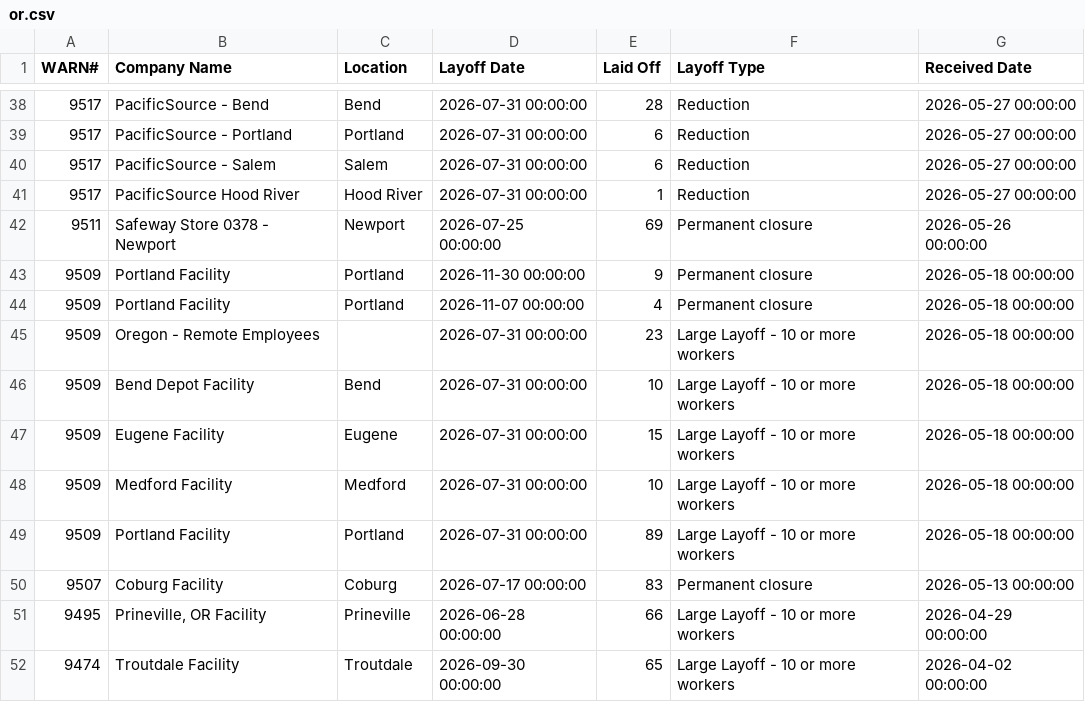
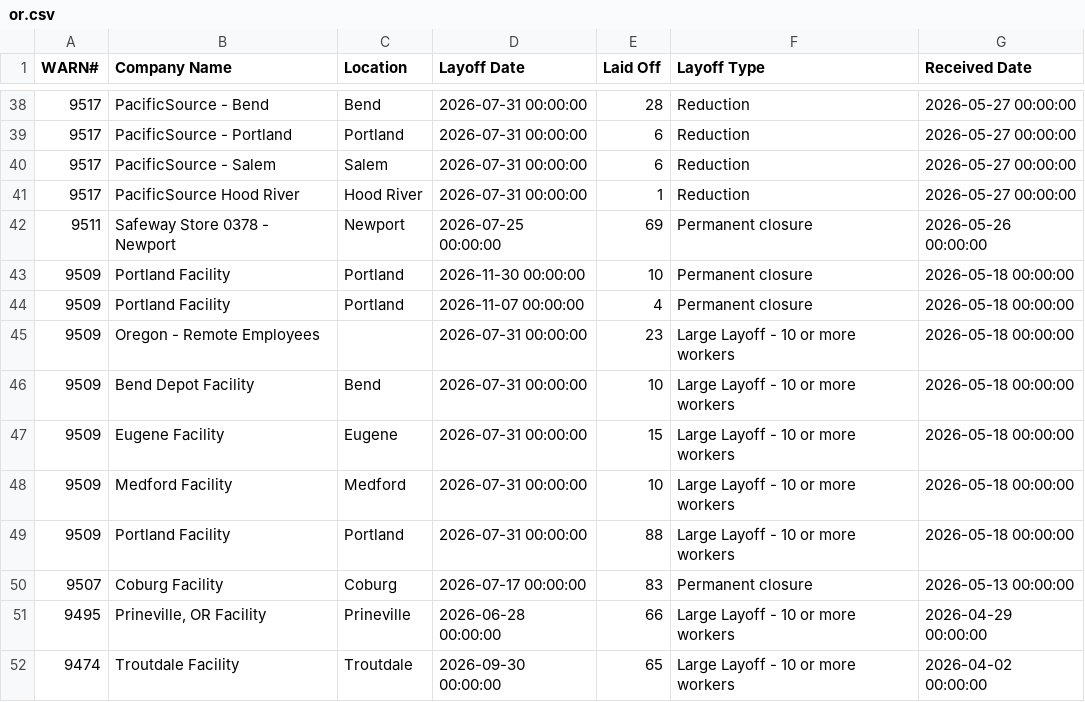
Before and after one commit to FTS-IE/warn-notice-actions, a CSV file: data/or.csv, drawn as a sheet; only a part is shown, gaps mark what is left out.

```diff
--- a/data/or.csv
+++ b/data/or.csv
@@ -42,3 +42,3 @@ WARN#,Company Name,Location,Layoff Date,Laid Off,Layoff Type,Received Date
 9511,Safeway Store 0378 - Newport,Newport,2026-07-25 00:00:00,69,Permanent closure,2026-05-26 00:00:00
-9509,Portland Facility,Portland,2026-11-30 00:00:00,9,Permanent closure,2026-05-18 00:00:00
+9509,Portland Facility,Portland,2026-11-30 00:00:00,10,Permanent closure,2026-05-18 00:00:00
 9509,Portland Facility,Portland,2026-11-07 00:00:00,4,Permanent closure,2026-05-18 00:00:00
@@ -48,3 +48,3 @@ WARN#,Company Name,Location,Layoff Date,Laid Off,Layoff Type,Received Date
 9509,Medford Facility,Medford,2026-07-31 00:00:00,10,Large Layoff - 10 or more workers,2026-05-18 00:00:00
-9509,Portland Facility,Portland,2026-07-31 00:00:00,89,Large Layoff - 10 or more workers,2026-05-18 00:00:00
+9509,Portland Facility,Portland,2026-07-31 00:00:00,88,Large Layoff - 10 or more workers,2026-05-18 00:00:00
 9507,Coburg Facility,Coburg,2026-07-17 00:00:00,83,Permanent closure,2026-05-13 00:00:00
```
Also changed, not shown: data/de.csv, data/ne.csv, 8 other files.
